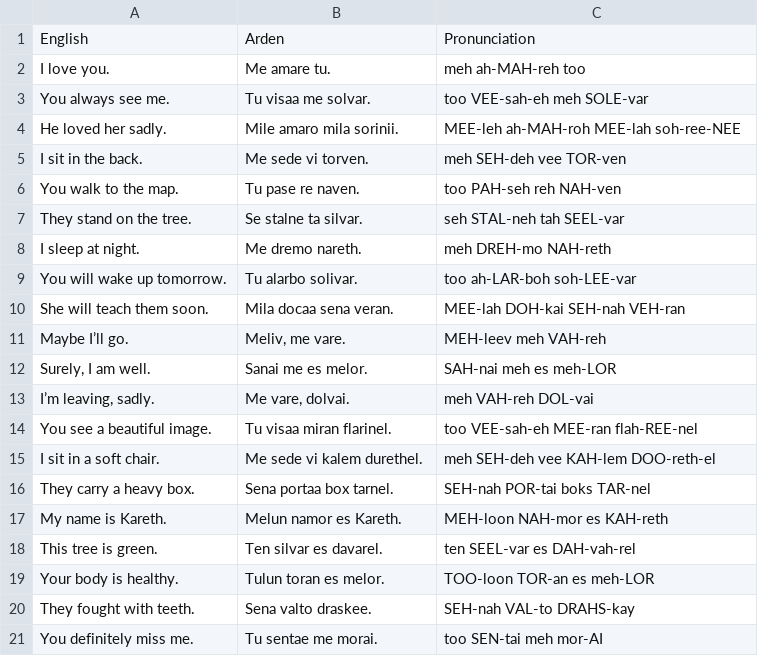
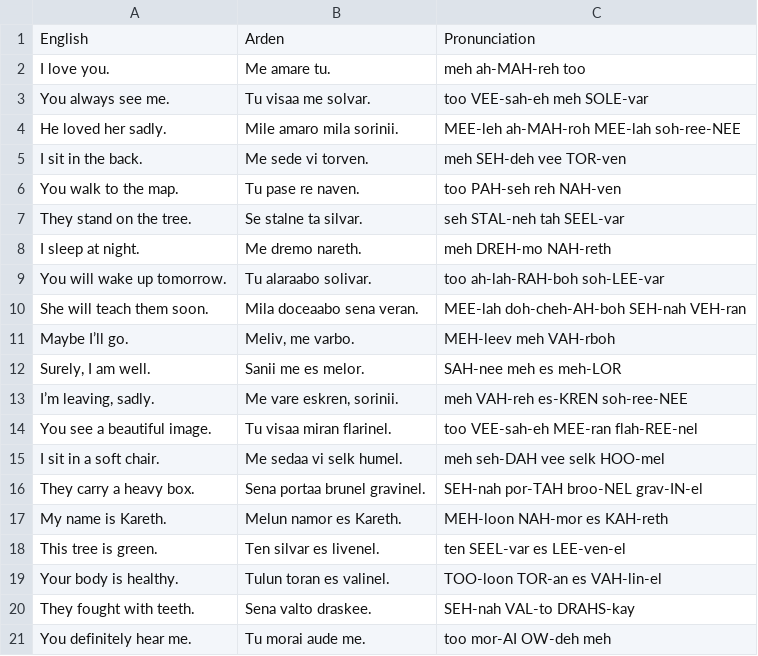
Before and after one commit to xgeoff/arden, a CSV file: site/pages/Arden_Sample_Sentences.csv, drawn as a sheet.

```diff
--- a/site/pages/Arden_Sample_Sentences.csv
+++ b/site/pages/Arden_Sample_Sentences.csv
@@ -8,14 +8,14 @@ They stand on the tree.,Se stalne ta silvar.,seh STAL-neh tah SEEL-var
 I sleep at night.,Me dremo nareth.,meh DREH-mo NAH-reth
-You will wake up tomorrow.,Tu alarbo solivar.,too ah-LAR-boh soh-LEE-var
-She will teach them soon.,Mila docaa sena veran.,MEE-lah DOH-kai SEH-nah VEH-ran
-Maybe I’ll go.,"Meliv, me vare.",MEH-leev meh VAH-reh
-"Surely, I am well.",Sanai me es melor.,SAH-nai meh es meh-LOR
-"I’m leaving, sadly.","Me vare, dolvai.",meh VAH-reh DOL-vai
+You will wake up tomorrow.,Tu alaraabo solivar.,too ah-lah-RAH-boh soh-LEE-var
+She will teach them soon.,Mila doceaabo sena veran.,MEE-lah doh-cheh-AH-boh SEH-nah VEH-ran
+Maybe I’ll go.,"Meliv, me varbo.",MEH-leev meh VAH-rboh
+"Surely, I am well.",Sanii me es melor.,SAH-nee meh es meh-LOR
+"I’m leaving, sadly.","Me vare eskren, sorinii.",meh VAH-reh es-KREN soh-ree-NEE
 You see a beautiful image.,Tu visaa miran flarinel.,too VEE-sah-eh MEE-ran flah-REE-nel
-I sit in a soft chair.,Me sede vi kalem durethel.,meh SEH-deh vee KAH-lem DOO-reth-el
-They carry a heavy box.,Sena portaa box tarnel.,SEH-nah POR-tai boks TAR-nel
+I sit in a soft chair.,Me sedaa vi selk humel.,meh seh-DAH vee selk HOO-mel
+They carry a heavy box.,Sena portaa brunel gravinel.,SEH-nah por-TAH broo-NEL grav-IN-el
 My name is Kareth.,Melun namor es Kareth.,MEH-loon NAH-mor es KAH-reth
-This tree is green.,Ten silvar es davarel.,ten SEEL-var es DAH-vah-rel
-Your body is healthy.,Tulun toran es melor.,TOO-loon TOR-an es meh-LOR
+This tree is green.,Ten silvar es livenel.,ten SEEL-var es LEE-ven-el
+Your body is healthy.,Tulun toran es valinel.,TOO-loon TOR-an es VAH-lin-el
 They fought with teeth.,Sena valto draskee.,SEH-nah VAL-to DRAHS-kay
-You definitely miss me.,Tu sentae me morai.,too SEN-tai meh mor-AI
+You definitely hear me.,Tu morai aude me.,too mor-AI OW-deh meh
```
Also changed, not shown: 29 other files.
